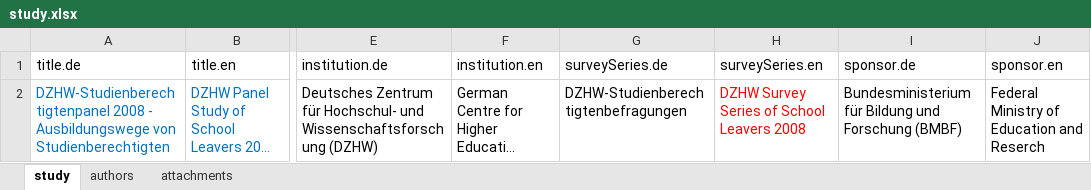
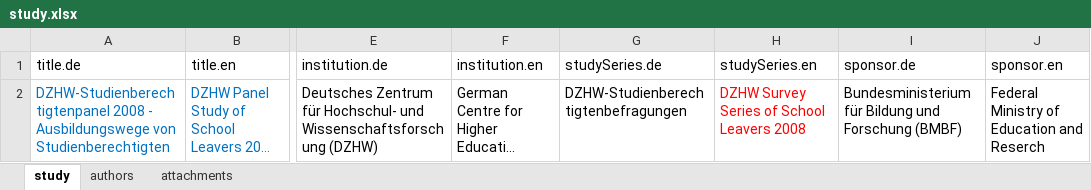
Before and after one commit to dzhw/gsl2008-metadata, an Excel workbook: data/study/study.xlsx, sheet study, drawn as a sheet; only a part is shown, gaps mark what is left out; long unchanged cells end in …; values as stored, in another font and other column widths than the file's, no borders; the diff names each change by its address in the sheet, - before the commit and + after, or states it on an @@ line.

Commit message:
#1440 change surveySeries to studySeries

```diff
--- a/data/study/study.xlsx (sheet study)
+++ b/data/study/study.xlsx (sheet study)
-G1: surveySeries.de
+G1: studySeries.de
-H1: surveySeries.en
+H1: studySeries.en
```
